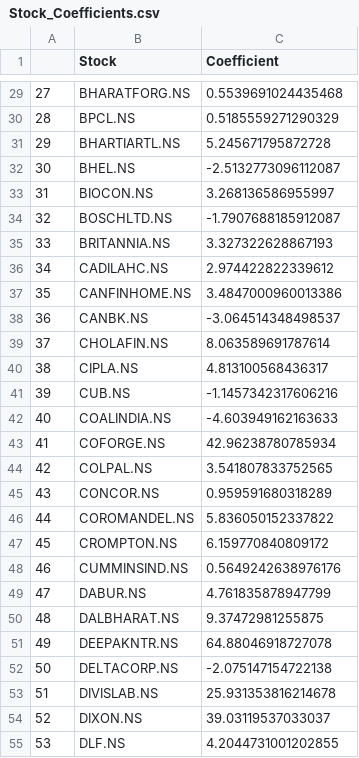
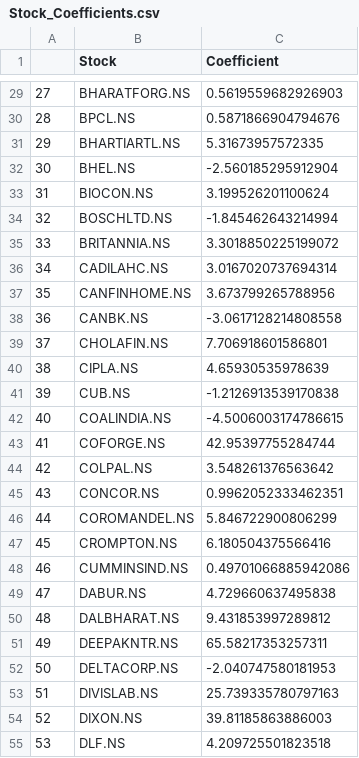
Before and after one commit to arungupta26/stock-recomendation-system, a CSV file: src/resources/Stock_Coefficients.csv, drawn as a sheet; only a part is shown, gaps mark what is left out; the diff covers the shown part only.

```diff
--- a/src/resources/Stock_Coefficients.csv
+++ b/src/resources/Stock_Coefficients.csv
@@ -29,27 +29,27 @@
-27,BHARATFORG.NS,0.5539691024435468
-28,BPCL.NS,0.5185559271290329
-29,BHARTIARTL.NS,5.245671795872728
-30,BHEL.NS,-2.5132773096112087
-31,BIOCON.NS,3.268136586955997
-32,BOSCHLTD.NS,-1.7907688185912087
-33,BRITANNIA.NS,3.327322628867193
-34,CADILAHC.NS,2.974422822339612
-35,CANFINHOME.NS,3.4847000960013386
-36,CANBK.NS,-3.064514348498537
-37,CHOLAFIN.NS,8.063589691787614
-38,CIPLA.NS,4.813100568436317
-39,CUB.NS,-1.1457342317606216
-40,COALINDIA.NS,-4.603949162163633
-41,COFORGE.NS,42.96238780785934
-42,COLPAL.NS,3.541807833752565
-43,CONCOR.NS,0.959591680318289
-44,COROMANDEL.NS,5.836050152337822
-45,CROMPTON.NS,6.159770840809172
-46,CUMMINSIND.NS,0.5649242638976176
-47,DABUR.NS,4.761835878947799
-48,DALBHARAT.NS,9.37472981255875
-49,DEEPAKNTR.NS,64.88046918727078
-50,DELTACORP.NS,-2.075147154722138
-51,DIVISLAB.NS,25.931353816214678
-52,DIXON.NS,39.03119537033037
-53,DLF.NS,4.2044731001202855
+27,BHARATFORG.NS,0.5619559682926903
+28,BPCL.NS,0.5871866904794676
+29,BHARTIARTL.NS,5.31673957572335
+30,BHEL.NS,-2.560185295912904
+31,BIOCON.NS,3.199526201100624
+32,BOSCHLTD.NS,-1.845462643214994
+33,BRITANNIA.NS,3.3018850225199072
+34,CADILAHC.NS,3.0167020737694314
+35,CANFINHOME.NS,3.673799265788956
+36,CANBK.NS,-3.0617128214808558
+37,CHOLAFIN.NS,7.706918601586801
+38,CIPLA.NS,4.65930535978639
+39,CUB.NS,-1.2126913539170838
+40,COALINDIA.NS,-4.5006003174786615
+41,COFORGE.NS,42.95397755284744
+42,COLPAL.NS,3.548261376563642
+43,CONCOR.NS,0.9962052333462351
+44,COROMANDEL.NS,5.846722900806299
+45,CROMPTON.NS,6.180504375566416
+46,CUMMINSIND.NS,0.49701066885942086
+47,DABUR.NS,4.729660637495838
+48,DALBHARAT.NS,9.431853997289812
+49,DEEPAKNTR.NS,65.58217353257311
+50,DELTACORP.NS,-2.040747580181953
+51,DIVISLAB.NS,25.739335780797163
+52,DIXON.NS,39.81185863886003
+53,DLF.NS,4.209725501823518
```
Also changed, not shown: 151 edited cells elsewhere in this file, 3 other files.
